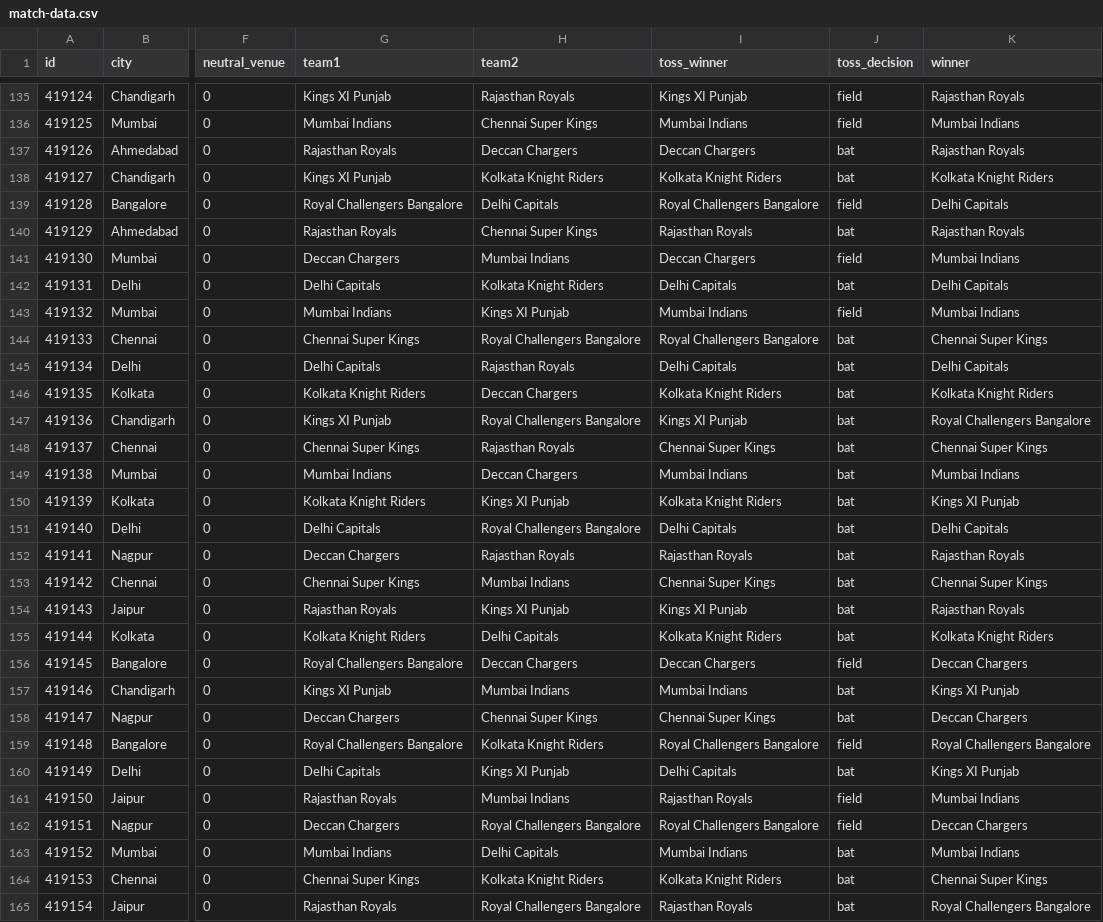
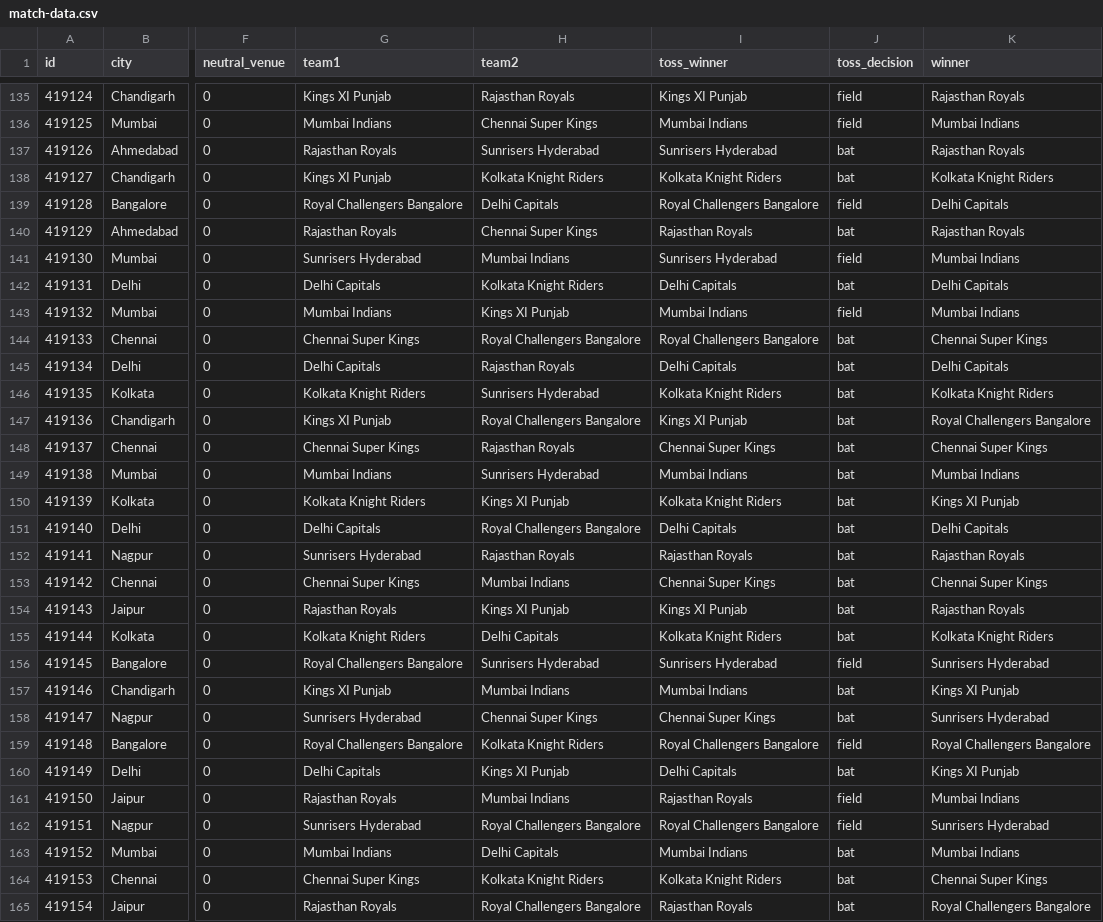
Before and after one commit to 96vasusharma/IPL_react_spring-boot, a CSV file: IPL-Dashboard/src/main/resources/match-data.csv, drawn as a sheet; only a part is shown, gaps mark what is left out; the diff covers the shown part only; the diff names each change by its address in the sheet, - before the commit and + after, or states it on an @@ line.

Commit message:
Added Home page FE & its API. Cleanup done for build to be used in deployment. Handled error case for no team found. Changed team name from DC to SH

```diff
--- a/IPL-Dashboard/src/main/resources/match-data.csv
+++ b/IPL-Dashboard/src/main/resources/match-data.csv
-H137 (team2): Deccan Chargers
+H137 (team2): Sunrisers Hyderabad
-I137 (toss_winner): Deccan Chargers
+I137 (toss_winner): Sunrisers Hyderabad
-G141 (team1): Deccan Chargers
+G141 (team1): Sunrisers Hyderabad
-I141 (toss_winner): Deccan Chargers
+I141 (toss_winner): Sunrisers Hyderabad
-H146 (team2): Deccan Chargers
+H146 (team2): Sunrisers Hyderabad
-H149 (team2): Deccan Chargers
+H149 (team2): Sunrisers Hyderabad
-G152 (team1): Deccan Chargers
+G152 (team1): Sunrisers Hyderabad
-H156 (team2): Deccan Chargers
+H156 (team2): Sunrisers Hyderabad
-I156 (toss_winner): Deccan Chargers
+I156 (toss_winner): Sunrisers Hyderabad
-K156 (winner): Deccan Chargers
+K156 (winner): Sunrisers Hyderabad
-G158 (team1): Deccan Chargers
+G158 (team1): Sunrisers Hyderabad
-K158 (winner): Deccan Chargers
+K158 (winner): Sunrisers Hyderabad
-G162 (team1): Deccan Chargers
+G162 (team1): Sunrisers Hyderabad
-K162 (winner): Deccan Chargers
+K162 (winner): Sunrisers Hyderabad
```
Also changed, not shown: 133 edited cells elsewhere in this file, 15 other files.
